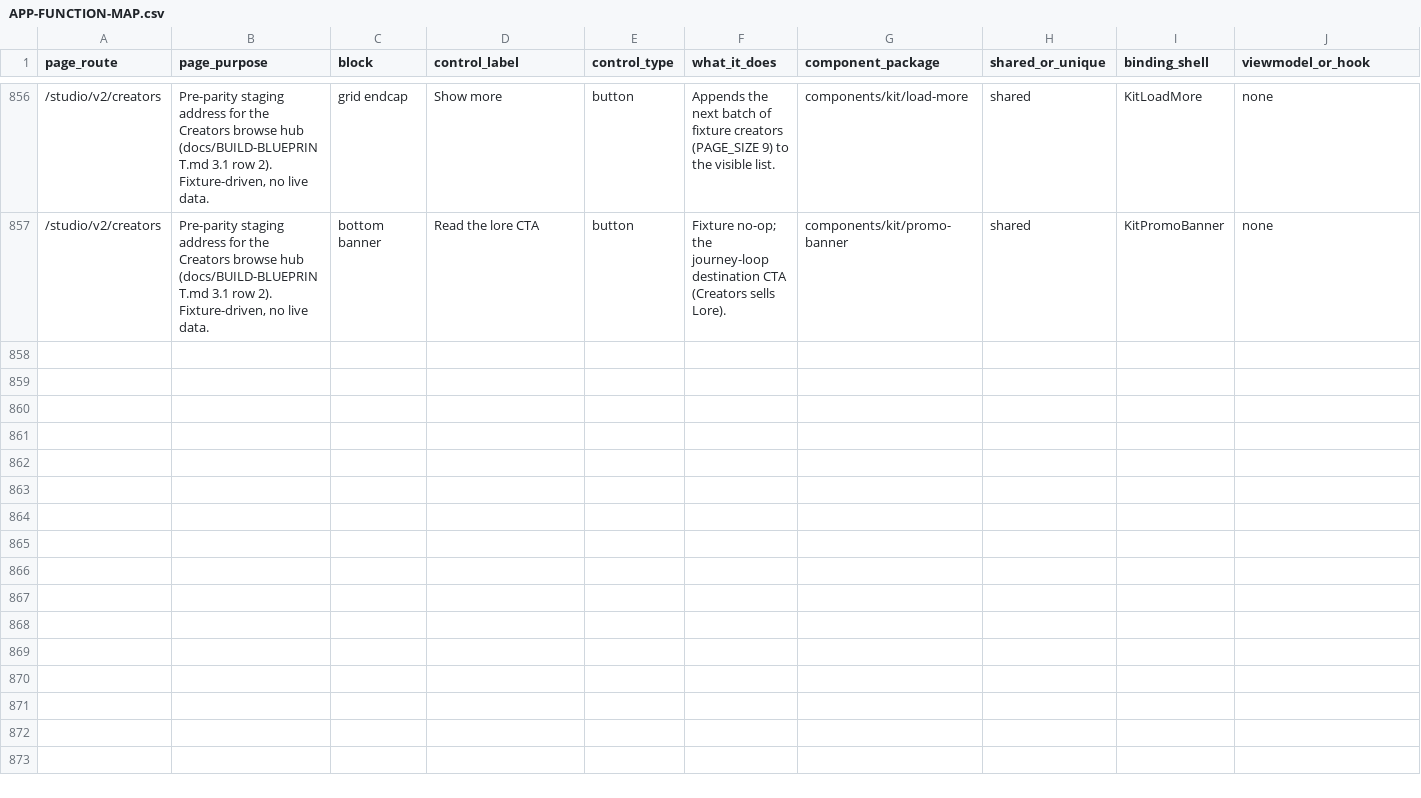
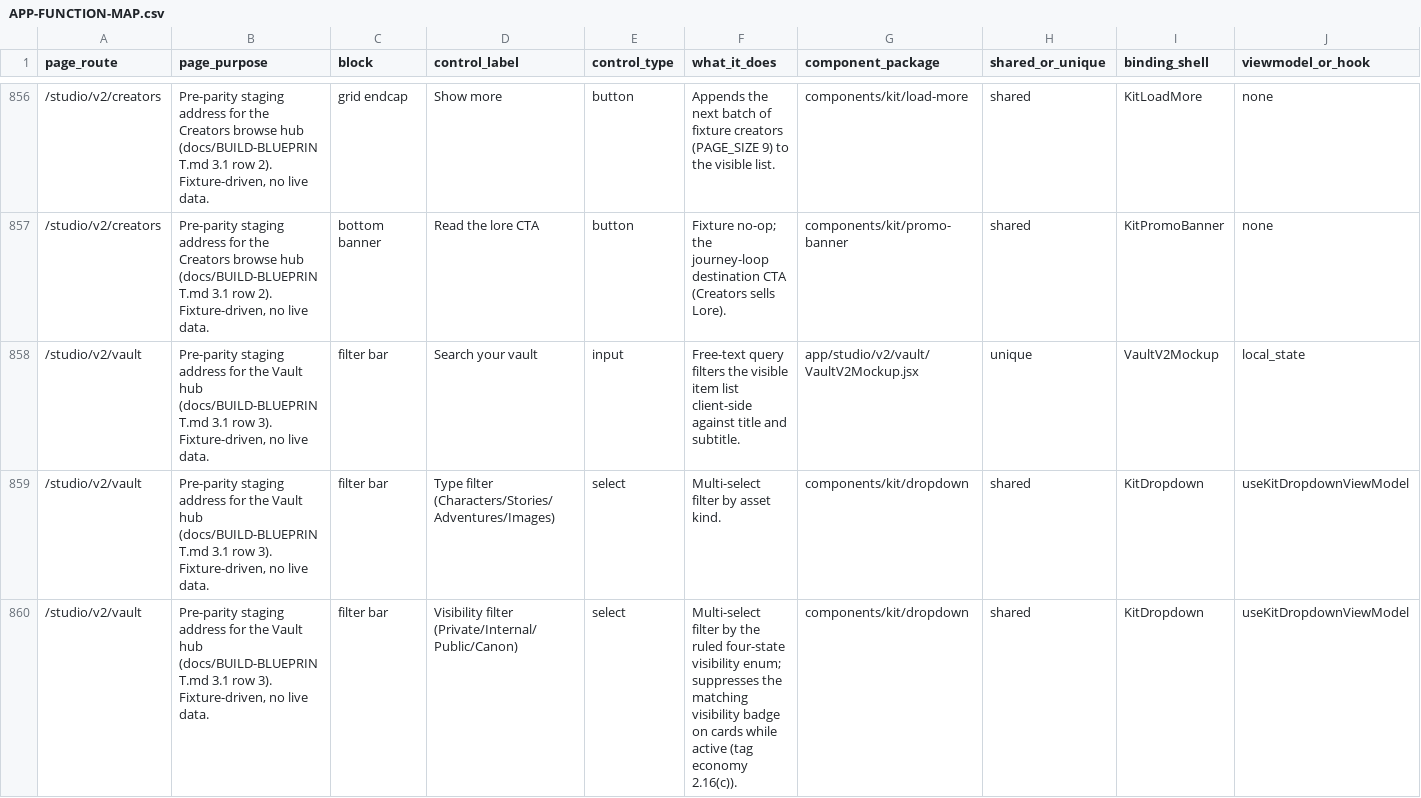
Before and after one commit to nsdamuth/Crestfall-fe, a CSV file: docs/APP-FUNCTION-MAP.csv, drawn as a sheet; only a part is shown, gaps mark what is left out; rows hold the shown columns only; the diff covers the shown part only; the diff names each change by its address in the sheet, - before the commit and + after, or states it on an @@ line.

```diff
--- a/docs/APP-FUNCTION-MAP.csv
+++ b/docs/APP-FUNCTION-MAP.csv
+row 858: /studio/v2/vault | Pre-parity staging address for the Vault hub (docs/BUILD-BLUEPRINT.md 3.1 row 3). Fixture-driven, no live data. | filter bar | Search your vault | input | Free-text query filters the visible item list client-side against title and subtitle. | app/studio/v2/vault/VaultV2Mockup.jsx | unique | VaultV2Mockup | local_state
+row 859: /studio/v2/vault | Pre-parity staging address for the Vault hub (docs/BUILD-BLUEPRINT.md 3.1 row 3). Fixture-driven, no live data. | filter bar | Type filter (Characters/Stories/Adventures/Images) | select | Multi-select filter by asset kind. | components/kit/dropdown | shared | KitDropdown | useKitDropdownViewModel
+row 860: /studio/v2/vault | Pre-parity staging address for the Vault hub (docs/BUILD-BLUEPRINT.md 3.1 row 3). Fixture-driven, no live data. | filter bar | Visibility filter (Private/Internal/Public/Canon) | select | Multi-select filter by the ruled four-state visibility enum; suppresses the matching visibility badge on cards while active (tag economy 2.16(c)). | components/kit/dropdown | shared | KitDropdown | useKitDropdownViewModel
```
Also changed, not shown: 7 added rows elsewhere in this file, 6 other files.
